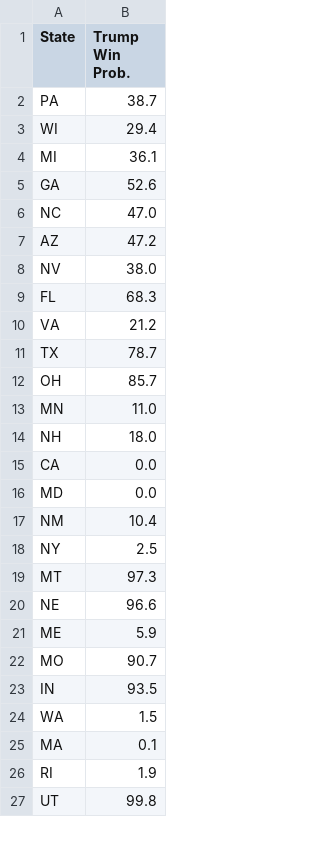
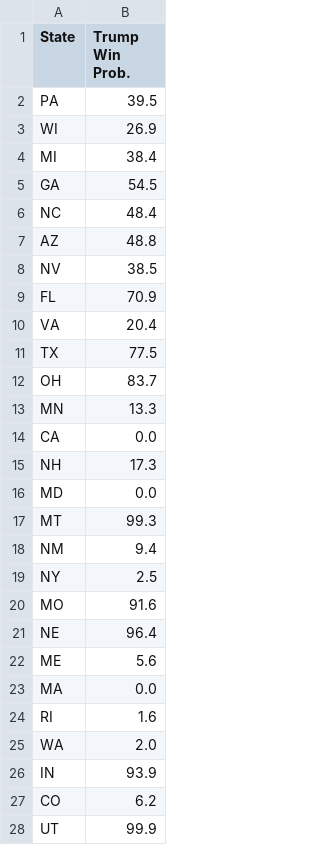
Before and after one commit to acbass49/Election2024, a CSV file: data/state_probabilities.csv, drawn as a sheet; only a part is shown; the diff covers the shown part only.

```diff
--- a/data/state_probabilities.csv
+++ b/data/state_probabilities.csv
@@ -1,27 +1,28 @@
 State,Trump Win Prob.
-PA,38.7
-WI,29.4
-MI,36.1
-GA,52.6
-NC,47.0
-AZ,47.2
-NV,38.0
-FL,68.3
-VA,21.2
-TX,78.7
-OH,85.7
-MN,11.0
-NH,18.0
+PA,39.5
+WI,26.9
+MI,38.4
+GA,54.5
+NC,48.4
+AZ,48.8
+NV,38.5
+FL,70.9
+VA,20.4
+TX,77.5
+OH,83.7
+MN,13.3
 CA,0.0
+NH,17.3
 MD,0.0
-NM,10.4
+MT,99.3
+NM,9.4
 NY,2.5
-MT,97.3
-NE,96.6
-ME,5.9
-MO,90.7
-IN,93.5
-WA,1.5
-MA,0.1
-RI,1.9
-UT,99.8
+MO,91.6
+NE,96.4
+ME,5.6
+MA,0.0
+RI,1.6
+WA,2.0
+IN,93.9
+CO,6.2
+UT,99.9
```
Also changed, not shown: 6 added rows, 7 removed rows and 7 edited cells elsewhere in this file, data/priors.csv, data/simulation_data.csv, 1 other file.
